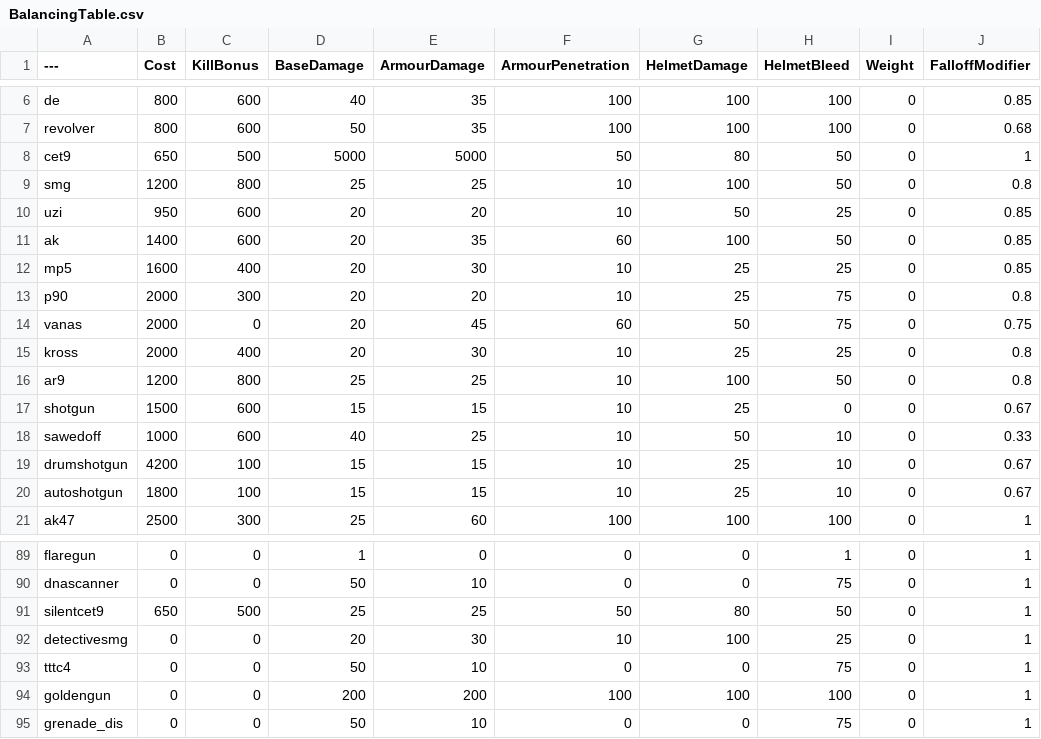
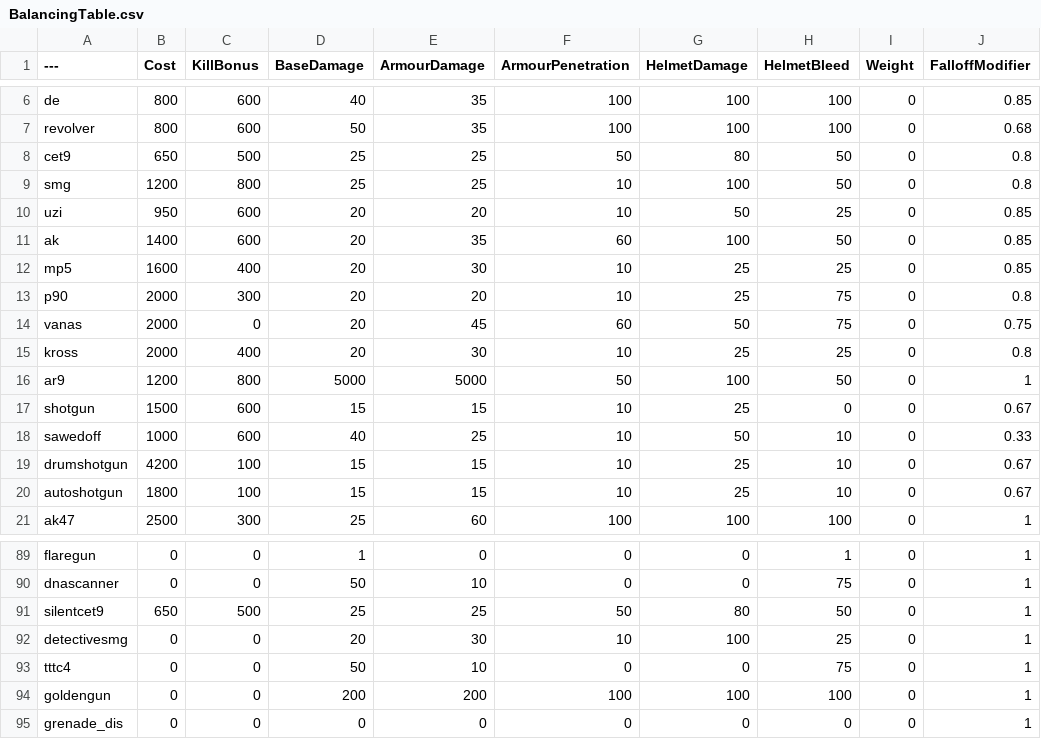
Before and after one commit to Left4pillz/BalancingTable, a CSV file: BalancingTable.csv, drawn as a sheet; only a part is shown, gaps mark what is left out; the diff names each change by its address in the sheet, - before the commit and + after, or states it on an @@ line.

Commit message:
Update BalancingTable.csv

```diff
--- a/BalancingTable.csv
+++ b/BalancingTable.csv
-D8 (BaseDamage): 5000
+D8 (BaseDamage): 25
-E8 (ArmourDamage): 5000
+E8 (ArmourDamage): 25
-J8 (FalloffModifier): 1
+J8 (FalloffModifier): 0.8
-D16 (BaseDamage): 25
+D16 (BaseDamage): 5000
-E16 (ArmourDamage): 25
+E16 (ArmourDamage): 5000
-F16 (ArmourPenetration): 10
+F16 (ArmourPenetration): 50
-J16 (FalloffModifier): 0.8
+J16 (FalloffModifier): 1
-D95 (BaseDamage): 50
+D95 (BaseDamage): 0
-E95 (ArmourDamage): 10
+E95 (ArmourDamage): 0
-H95 (HelmetBleed): 75
+H95 (HelmetBleed): 0
```
